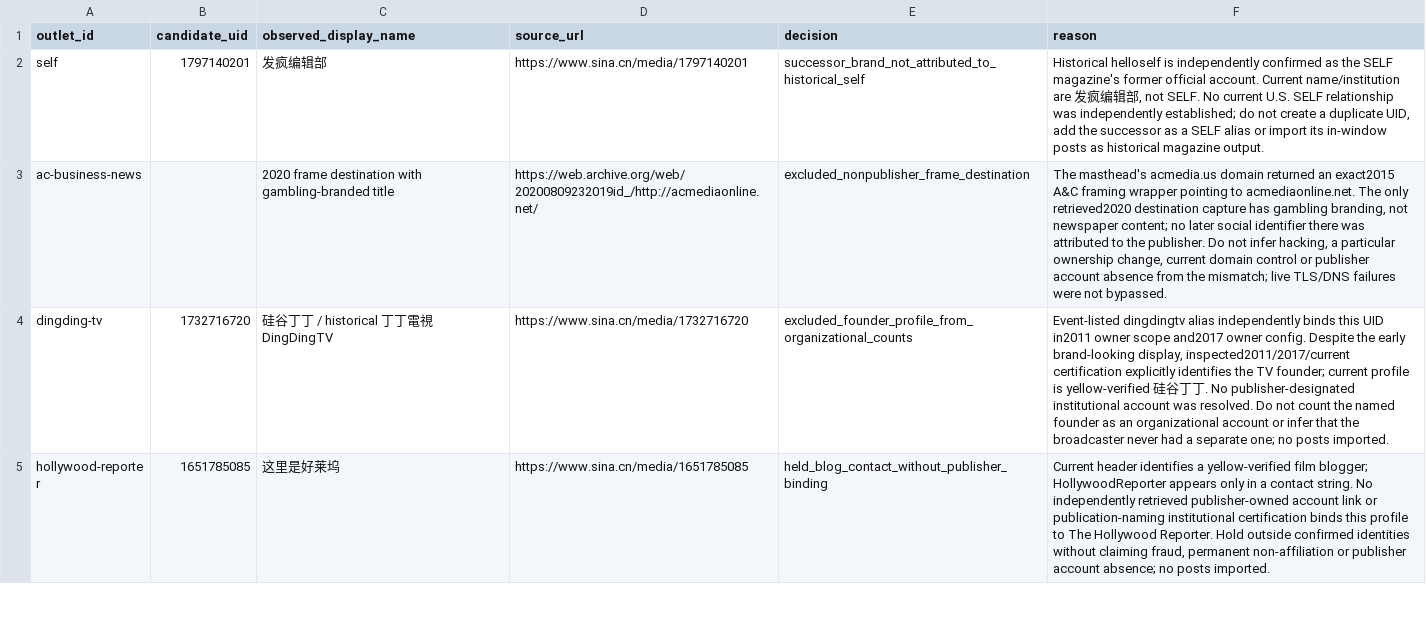
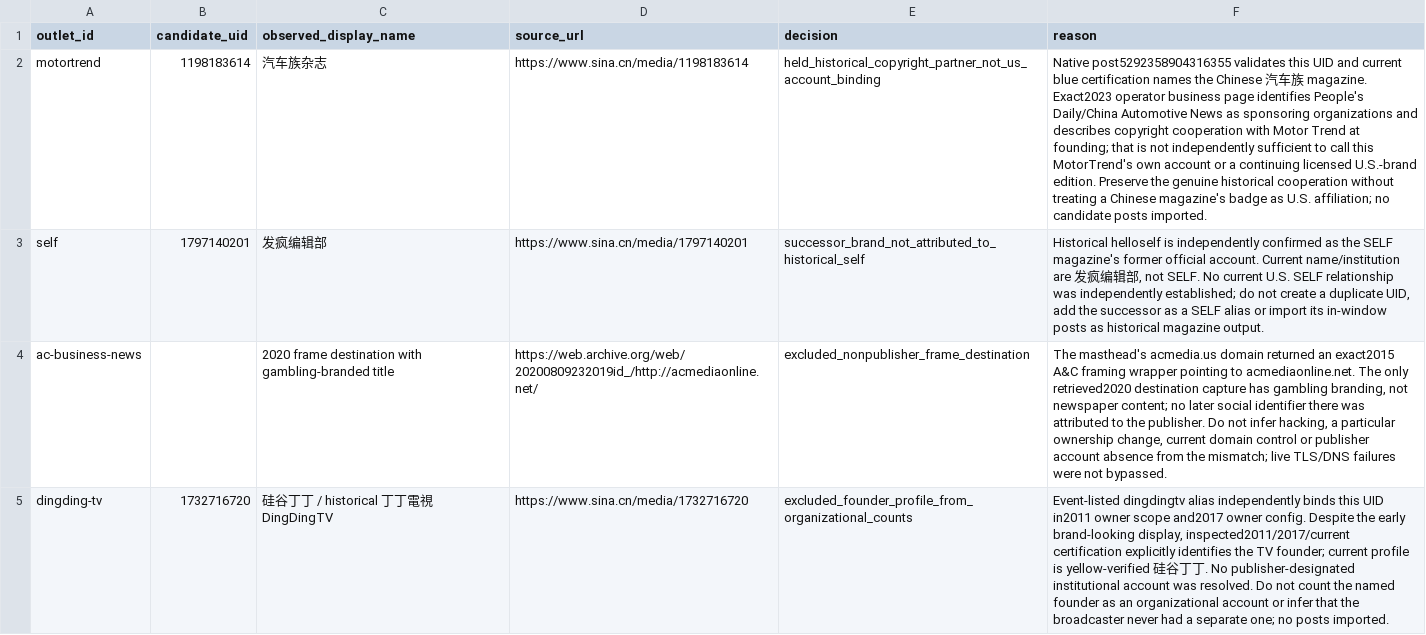
Before and after one commit to hanshanley/china-us-relation-change, a CSV file: data/discovery/unresolved_account_leads.csv, drawn as a sheet; only a part is shown; the shorter side is filled out with more unchanged rows; the diff names each change by its address in the sheet, - before the commit and + after, or states it on an @@ line.

```diff
--- a/data/discovery/unresolved_account_leads.csv
+++ b/data/discovery/unresolved_account_leads.csv
+row 2: motortrend | 1198183614 | 汽车族杂志 | https://www.sina.cn/media/1198183614 | held_historical_copyright_partner_not_us_account_binding | Native post5292358904316355 validates this UID and current blue certification names the Chinese 汽车族 magazine. Exact2023 operator business page identifies People's Daily/China Automotive News as sponsoring organizations and describes copyright cooperation with Motor Trend at founding; that is not independently sufficient to call this MotorTrend's own account or a continuing licensed U.S.-brand edition. Preserve the genuine historical cooperation without treating a Chinese magazine's badge as U.S. affiliation; no candidate posts imported.
```
Also changed, not shown: data/discovery/us_top1000_accounts.csv, site/downloads/weibo-accounts.csv, 47 other files.
